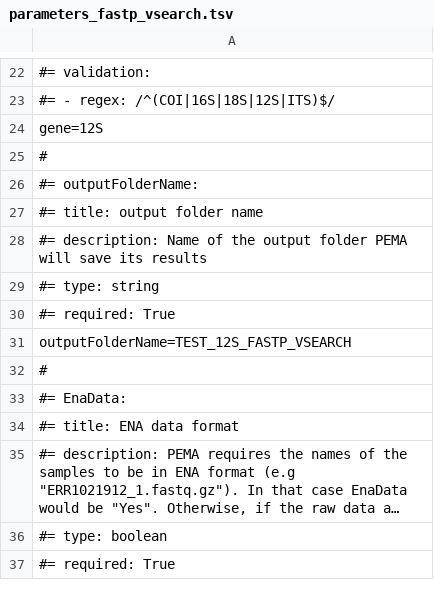
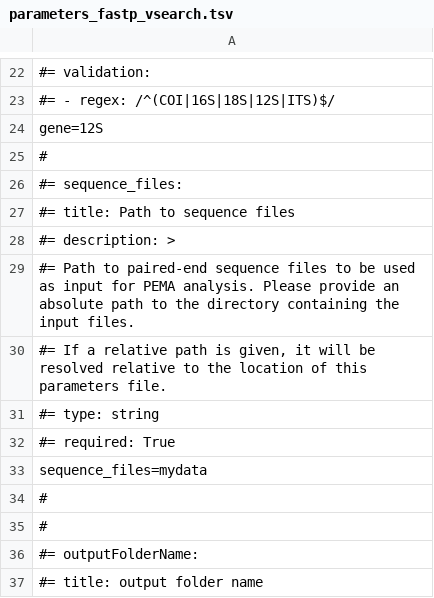
Before and after one commit to hariszaf/pema, a TSV file: sanity_check/12S/parameters_fastp_vsearch.tsv, drawn as a sheet; only a part is shown, gaps mark what is left out; the shorter side is filled out with more unchanged rows; long unchanged cells end in …; the diff names each change by its address in the sheet, - before the commit and + after, or states it on an @@ line.

```diff
--- a/sanity_check/12S/parameters_fastp_vsearch.tsv
+++ b/sanity_check/12S/parameters_fastp_vsearch.tsv
+row 26: #= sequence_files:
+row 27: #= title: Path to sequence files
+row 28: #= description: >
+row 29: #= Path to paired-end sequence files to be used as input for PEMA analysis. Please provide an absolute path to the directory containing the input files.
+row 30: #= If a relative path is given, it will be resolved relative to the location of this parameters file.
+row 31: #= type: string
+row 32: #= required: True
+row 33: sequence_files=mydata
+row 34: #
+row 35: #
```
Also changed, not shown: sanity_check/16S/parameters_fastp_swarm.tsv, sanity_check/16S/parameters_fastp_vsearch.tsv, 10 other files.
